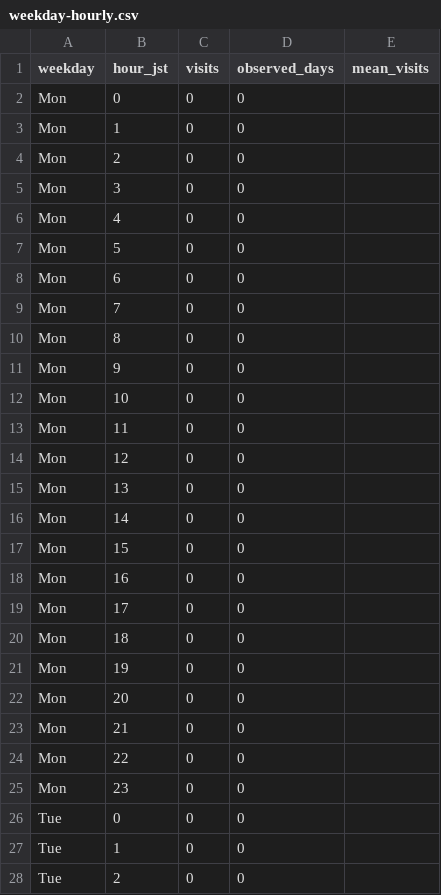
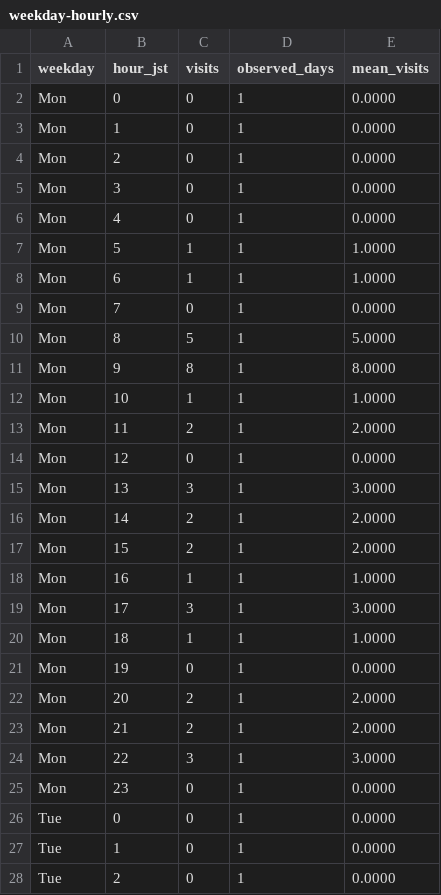
Before and after one commit to MinoruNakazawa/i2lab, a CSV file: data/weekday-hourly.csv, drawn as a sheet; only a part is shown; the diff covers the shown part only.

```diff
--- a/data/weekday-hourly.csv
+++ b/data/weekday-hourly.csv
@@ -1,28 +1,28 @@
 weekday,hour_jst,visits,observed_days,mean_visits
-Mon,0,0,0,
-Mon,1,0,0,
-Mon,2,0,0,
-Mon,3,0,0,
-Mon,4,0,0,
-Mon,5,0,0,
-Mon,6,0,0,
-Mon,7,0,0,
-Mon,8,0,0,
-Mon,9,0,0,
-Mon,10,0,0,
-Mon,11,0,0,
-Mon,12,0,0,
-Mon,13,0,0,
-Mon,14,0,0,
-Mon,15,0,0,
-Mon,16,0,0,
-Mon,17,0,0,
-Mon,18,0,0,
-Mon,19,0,0,
-Mon,20,0,0,
-Mon,21,0,0,
-Mon,22,0,0,
-Mon,23,0,0,
-Tue,0,0,0,
-Tue,1,0,0,
-Tue,2,0,0,
+Mon,0,0,1,0.0000
+Mon,1,0,1,0.0000
+Mon,2,0,1,0.0000
+Mon,3,0,1,0.0000
+Mon,4,0,1,0.0000
+Mon,5,1,1,1.0000
+Mon,6,1,1,1.0000
+Mon,7,0,1,0.0000
+Mon,8,5,1,5.0000
+Mon,9,8,1,8.0000
+Mon,10,1,1,1.0000
+Mon,11,2,1,2.0000
+Mon,12,0,1,0.0000
+Mon,13,3,1,3.0000
+Mon,14,2,1,2.0000
+Mon,15,2,1,2.0000
+Mon,16,1,1,1.0000
+Mon,17,3,1,3.0000
+Mon,18,1,1,1.0000
+Mon,19,0,1,0.0000
+Mon,20,2,1,2.0000
+Mon,21,2,1,2.0000
+Mon,22,3,1,3.0000
+Mon,23,0,1,0.0000
+Tue,0,0,1,0.0000
+Tue,1,0,1,0.0000
+Tue,2,0,1,0.0000
```
Also changed, not shown: 54 edited cells elsewhere in this file, data/hourly-profile.csv, data/hourly.csv, 11 other files.
